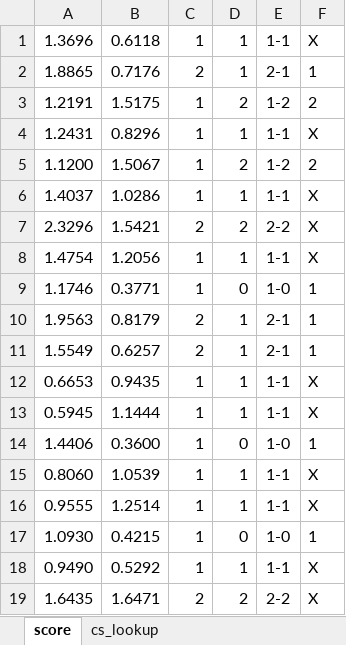
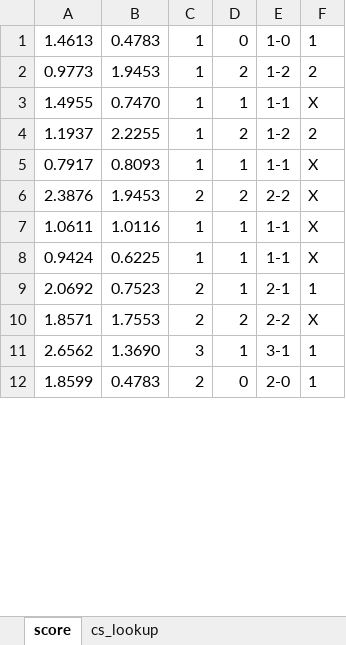
Before and after one commit to gitboyzorro5/FDAS, an Excel workbook: CS generator.xlsx, sheet score, drawn as a sheet; only a part is shown; values as stored, in another font and other column widths than the file's, no borders; removed rows and columns are numbered as before the commit, all else as after; the diff covers the shown part only; the diff names each change by its address in the sheet, - before the commit and + after, or states it on an @@ line.

```diff
--- a/CS generator.xlsx (sheet score)
+++ b/CS generator.xlsx (sheet score)
-row 1: 1.3696 | 0.6118 | 1 | 1 | 1-1 | X
-row 2: 1.8865 | 0.7176 | 2 | 1 | 2-1 | 1
+row 1: 1.4613 | 0.4783 | 1 | 0 | 1-0 | 1
-A2: 1.2191
+A2: 0.9773
-B2: 1.5175
+B2: 1.9453
-A3: 1.2431
+A3: 1.4955
-B3: 0.8296
+B3: 0.7470
-A4: 1.1200
+A4: 1.1937
-B4: 1.5067
+B4: 2.2255
-A5: 1.4037
+A5: 0.7917
-B5: 1.0286
+B5: 0.8093
-A6: 2.3296
+A6: 2.3876
-B6: 1.5421
+B6: 1.9453
-A7: 1.4754
+A7: 1.0611
-B7: 1.2056
+B7: 1.0116
-row 9: 1.1746 | 0.3771 | 1 | 0 | 1-0 | 1
-row 10: 1.9563 | 0.8179 | 2 | 1 | 2-1 | 1
-row 11: 1.5549 | 0.6257 | 2 | 1 | 2-1 | 1
-A8: 0.6653
+A8: 0.9424
-B8: 0.9435
+B8: 0.6225
-row 13: 0.5945 | 1.1444 | 1 | 1 | 1-1 | X
-row 14: 1.4406 | 0.3600 | 1 | 0 | 1-0 | 1
-row 15: 0.8060 | 1.0539 | 1 | 1 | 1-1 | X
-row 16: 0.9555 | 1.2514 | 1 | 1 | 1-1 | X
-row 17: 1.0930 | 0.4215 | 1 | 0 | 1-0 | 1
-row 18: 0.9490 | 0.5292 | 1 | 1 | 1-1 | X
+row 9: 2.0692 | 0.7523 | 2 | 1 | 2-1 | 1
-A10: 1.6435
+A10: 1.8571
-B10: 1.6471
+B10: 1.7553
+row 11: 2.6562 | 1.3690 | 3 | 1 | 3-1 | 1
+row 12: 1.8599 | 0.4783 | 2 | 0 | 2-0 | 1
```
Also changed, not shown: 5 added rows, 23 removed rows and 24 edited cells elsewhere in this sheet, formulas that keep their value, spreadex.xlsx, 36 other files.
